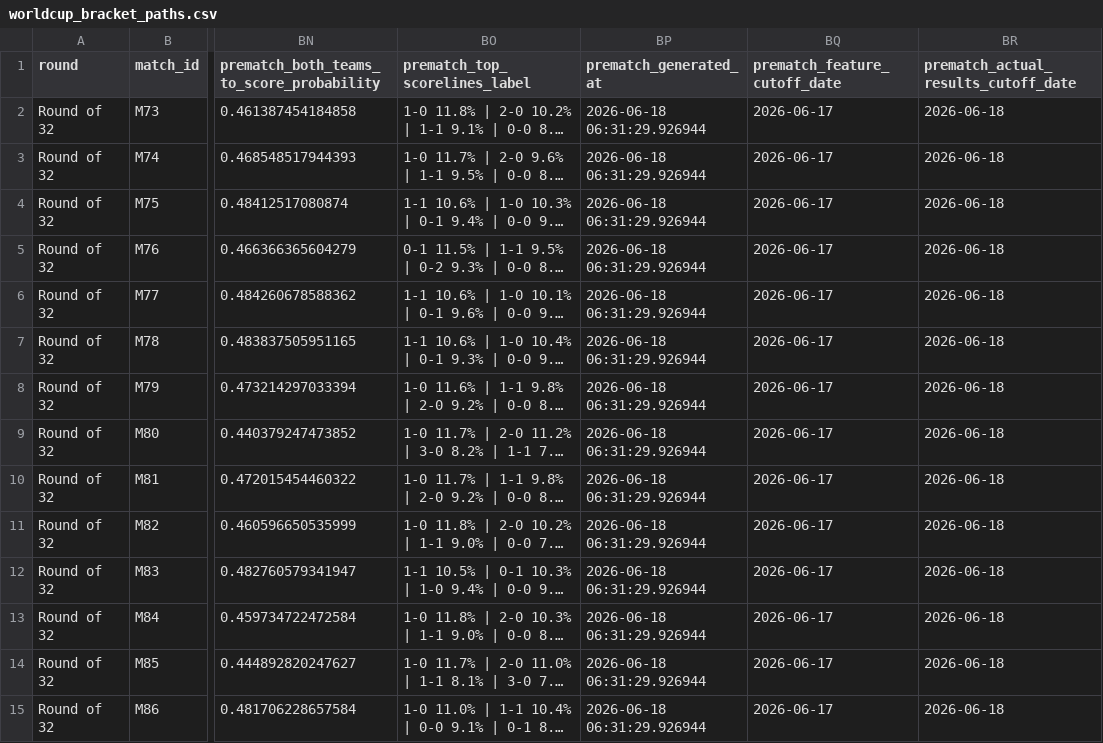
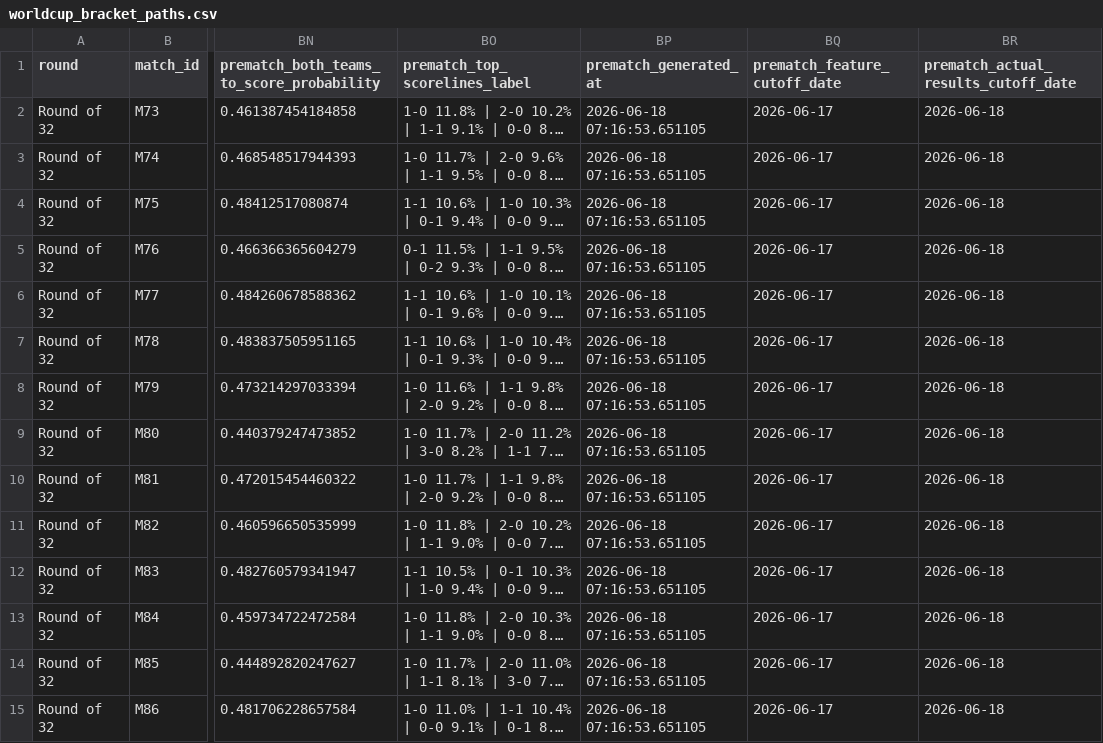
Before and after one commit to DavidZenz/xGelo, a CSV file: outputs/dashboard/worldcup_bracket_paths.csv, drawn as a sheet; only a part is shown, gaps mark what is left out; long unchanged cells end in …; the diff covers the shown part only; the diff names each change by its address in the sheet, - before the commit and + after, or states it on an @@ line.

```diff
--- a/outputs/dashboard/worldcup_bracket_paths.csv
+++ b/outputs/dashboard/worldcup_bracket_paths.csv
-BP2:BP15 (prematch_generated_at): 2026-06-18 06:31:29.926944
+BP2:BP15 (prematch_generated_at): 2026-06-18 07:16:53.651105
```
Also changed, not shown: 18 edited cells elsewhere in this file, data/raw/transfermarkt/SNAPSHOT-METADATA.csv, outputs/dashboard/worldcup_bracket_prematch_forecasts.csv, 11 other files.
